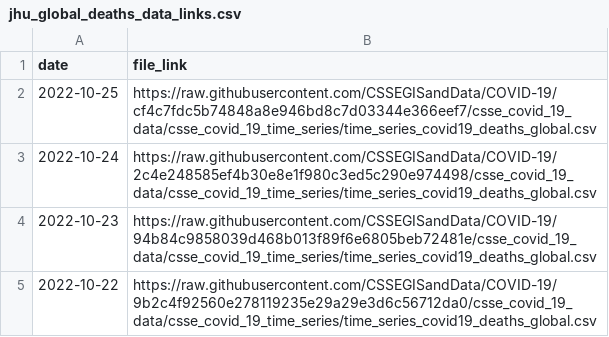
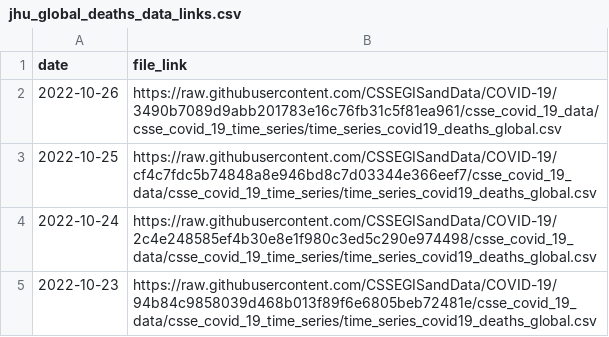
Before and after one commit to Serena-Wang/covidData, a CSV file: data/jhu_global_deaths_data_links.csv, drawn as a sheet; only a part is shown; the shorter side is filled out with more unchanged rows; the diff names each change by its address in the sheet, - before the commit and + after, or states it on an @@ line.

```diff
--- a/data/jhu_global_deaths_data_links.csv
+++ b/data/jhu_global_deaths_data_links.csv
+row 2: 2022-10-26 | https://raw.githubusercontent.com/CSSEGISandData/COVID-19/3490b7089d9abb201783e16c76fb31c5f81ea961/csse_covid_19_data/csse_covid_19_time_series/time_series_covid19_deaths_global.csv
```
Also changed, not shown: data/jhu_global_cases_data_links.csv, data/jhu_us_cases_data_links.csv, 1 other file.
